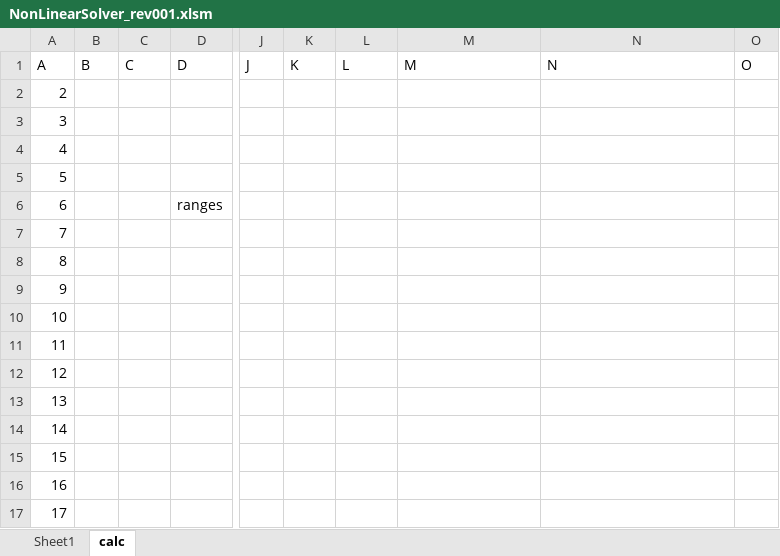
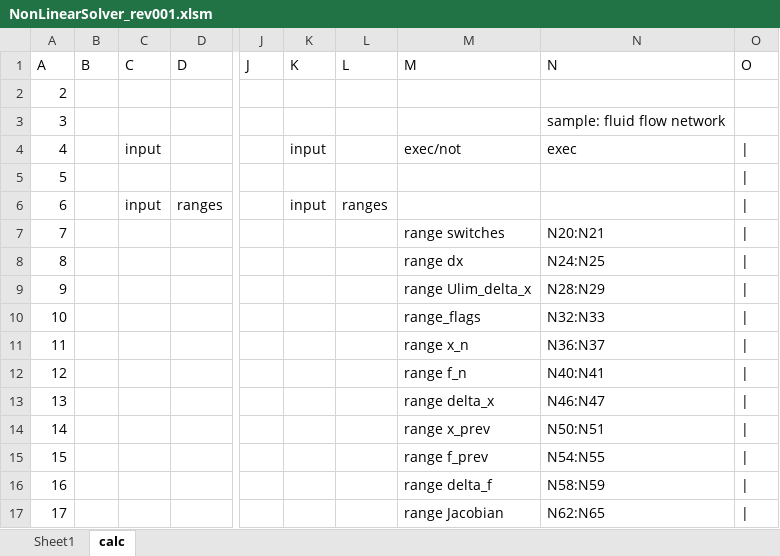
Before and after one commit to zeta-plusplus/VBAUtilities, an Excel workbook: numCalc/NonLinearSolver_rev001.xlsm, sheet calc, drawn as a sheet; only a part is shown, gaps mark what is left out; values as stored, in another font and other column widths than the file's, no borders; the diff covers the shown part only; the diff names each change by its address in the sheet, - before the commit and + after, or states it on an @@ line.

```diff
--- a/numCalc/NonLinearSolver_rev001.xlsm (sheet calc)
+++ b/numCalc/NonLinearSolver_rev001.xlsm (sheet calc)
-N3 (N): (empty)
+N3 (N): sample: fluid flow network
-C4 (C): (empty)
+C4 (C): input
-K4 (K): (empty)
+K4 (K): input
-M4 (M): (empty)
+M4 (M): exec/not
-N4 (N): (empty)
+N4 (N): exec
-O4:O17 (O): (empty)
+O4:O17 (O): |
-C6 (C): (empty)
+C6 (C): input
-K6 (K): (empty)
+K6 (K): input
-L6 (L): (empty)
+L6 (L): ranges
-M7 (M): (empty)
+M7 (M): range switches
-N7 (N): (empty)
+N7 (N): N20:N21
-M8 (M): (empty)
+M8 (M): range dx
-N8 (N): (empty)
+N8 (N): N24:N25
-M9 (M): (empty)
+M9 (M): range Ulim_delta_x
-N9 (N): (empty)
+N9 (N): N28:N29
-M10 (M): (empty)
+M10 (M): range_flags
-N10 (N): (empty)
+N10 (N): N32:N33
-M11 (M): (empty)
+M11 (M): range x_n
-N11 (N): (empty)
+N11 (N): N36:N37
-M12 (M): (empty)
+M12 (M): range f_n
-N12 (N): (empty)
+N12 (N): N40:N41
-M13 (M): (empty)
+M13 (M): range delta_x
-N13 (N): (empty)
+N13 (N): N46:N47
-M14 (M): (empty)
+M14 (M): range x_prev
-N14 (N): (empty)
+N14 (N): N50:N51
-M15 (M): (empty)
+M15 (M): range f_prev
-N15 (N): (empty)
+N15 (N): N54:N55
-M16 (M): (empty)
+M16 (M): range delta_f
-N16 (N): (empty)
+N16 (N): N58:N59
-M17 (M): (empty)
+M17 (M): range Jacobian
-N17 (N): (empty)
+N17 (N): N62:N65
```
Also changed, not shown: 173 edited cells elsewhere in this sheet, 2 other files.
